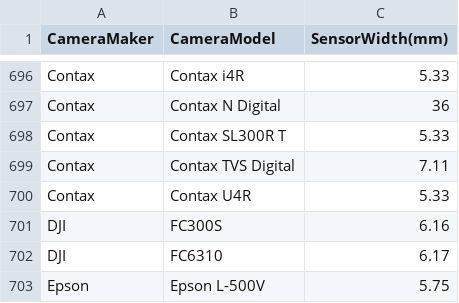
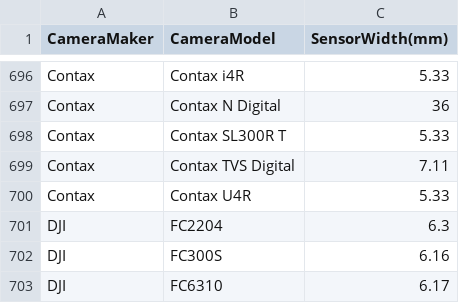
Before and after one commit to openMVG/CameraSensorSizeDatabase, a CSV file: sensor_database.csv, drawn as a sheet; only a part is shown, gaps mark what is left out; the shorter side is filled out with more unchanged rows; the diff names each change by its address in the sheet, - before the commit and + after, or states it on an @@ line.

Commit message:
Update sensor_database.csv
Added DJI camera for the DJI Mavic 2 Zoom, FC2204,6.3

```diff
--- a/sensor_database.csv
+++ b/sensor_database.csv
+row 701: DJI | FC2204 | 6.3
```
